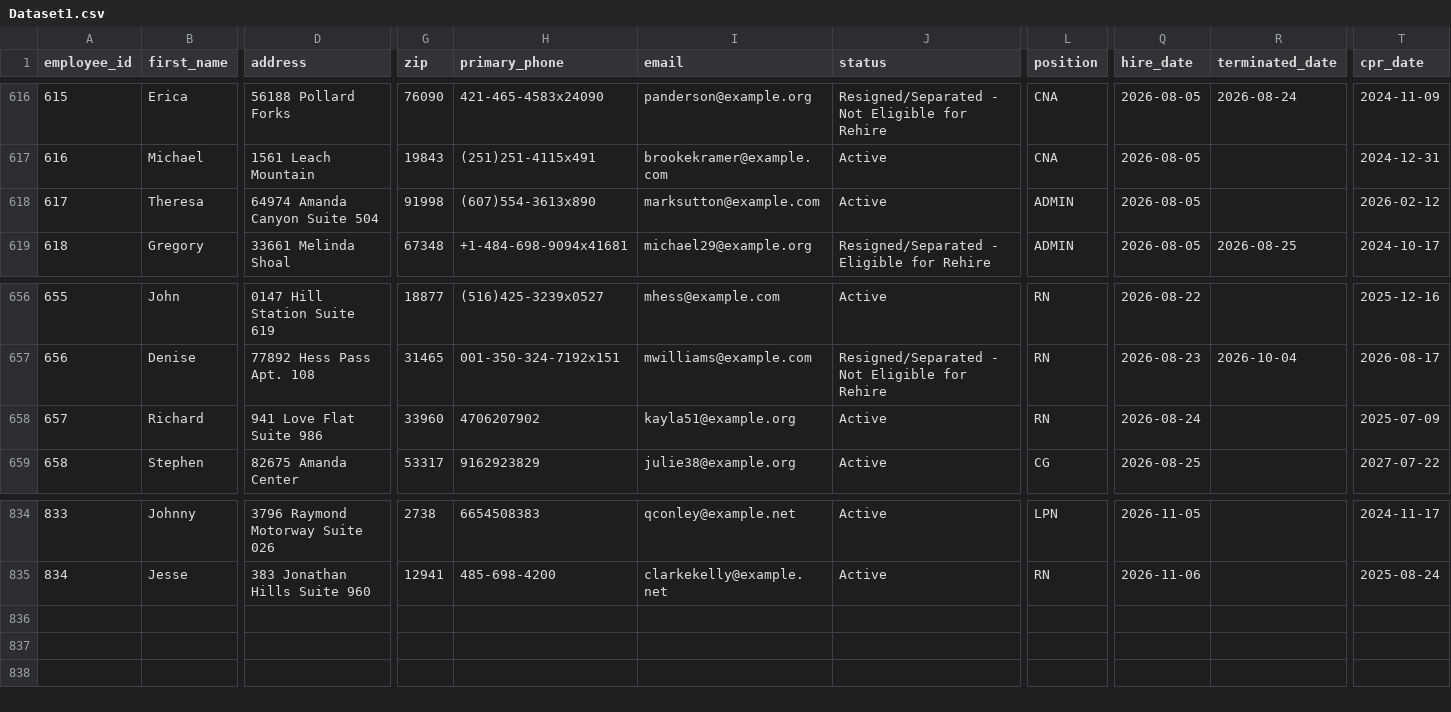
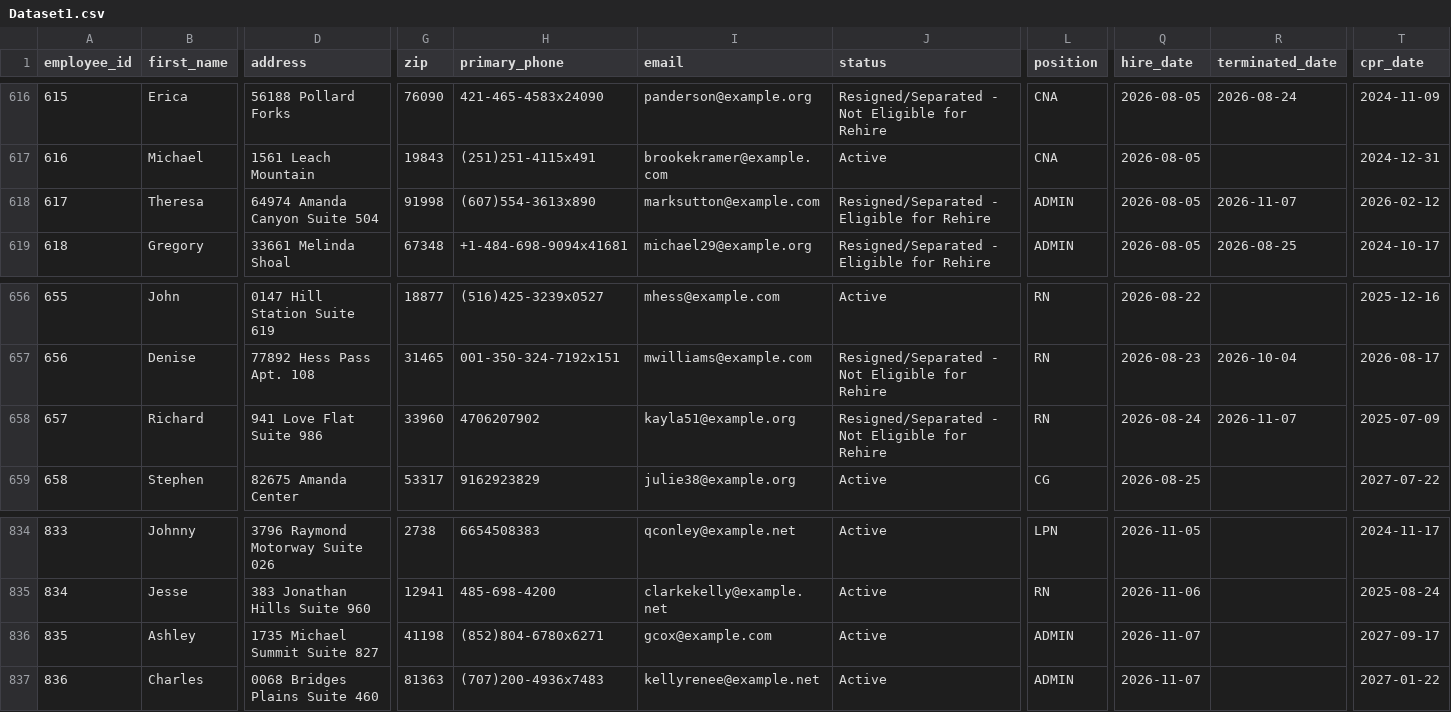
Before and after one commit to uzairnauman/Work_Opportunity_Tax_Credit, a CSV file: Datasets/Dataset1.csv, drawn as a sheet; only a part is shown, gaps mark what is left out; rows hold the shown columns only; the diff names each change by its address in the sheet, - before the commit and + after, or states it on an @@ line.

Commit message:
Automated HR update: Sat Nov  7 11:59:42 UTC 2026

```diff
--- a/Datasets/Dataset1.csv
+++ b/Datasets/Dataset1.csv
-J618 (status): Active
+J618 (status): Resigned/Separated - Eligible for Rehire
-R618 (terminated_date): (empty)
+R618 (terminated_date): 2026-11-07
-J658 (status): Active
+J658 (status): Resigned/Separated - Not Eligible for Rehire
-R658 (terminated_date): (empty)
+R658 (terminated_date): 2026-11-07
+row 836: 835 | Ashley | 1735 Michael Summit Suite 827 | 41198 | (852)804-6780x6271 | gcox@example.com | Active | ADMIN | 2026-11-07 |  | 2027-09-17
+row 837: 836 | Charles | 0068 Bridges Plains Suite 460 | 81363 | (707)200-4936x7483 | kellyrenee@example.net | Active | ADMIN | 2026-11-07 |  | 2027-01-22
```
